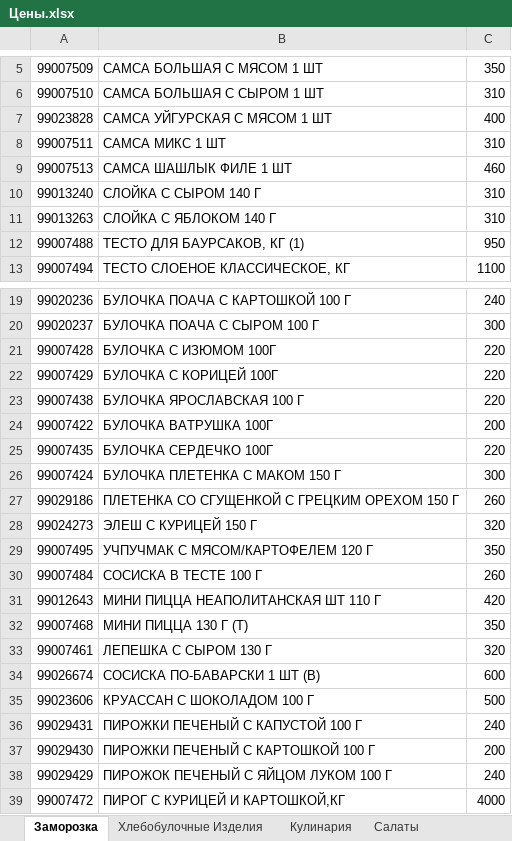
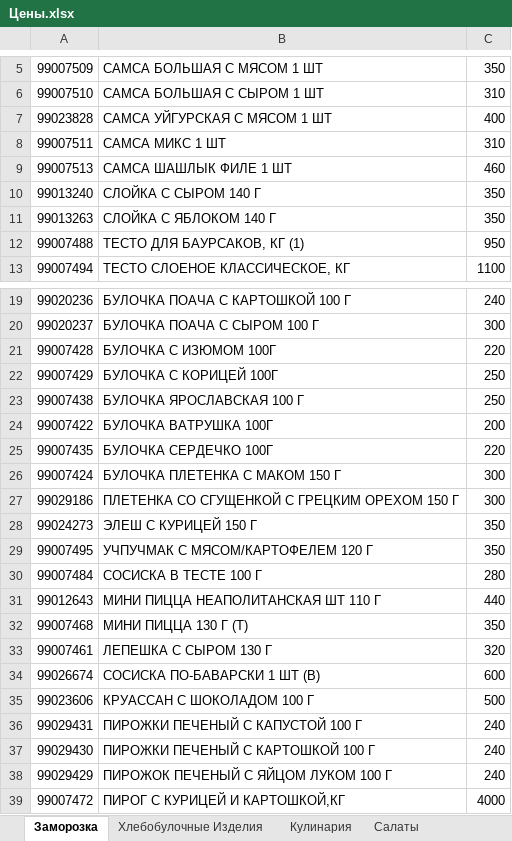
Before and after one commit to Asquarre/FermagTg, an Excel workbook: public/Цены.xlsx, sheet Заморозка, drawn as a sheet; only a part is shown, gaps mark what is left out; values as stored, in another font and other column widths than the file's, no borders; the diff names each change by its address in the sheet, - before the commit and + after, or states it on an @@ line.

Commit message:
catalogue change / order protection

```diff
--- a/public/Цены.xlsx (sheet Заморозка)
+++ b/public/Цены.xlsx (sheet Заморозка)
-C10:C11: 310
+C10:C11: 350
-C22:C23: 220
+C22:C23: 250
-C27: 260
+C27: 300
-C28: 320
+C28: 350
-C30: 260
+C30: 280
-C31: 420
+C31: 440
-C37: 200
+C37: 240
```
